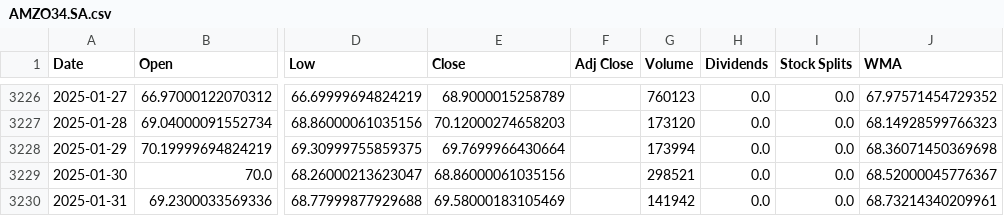
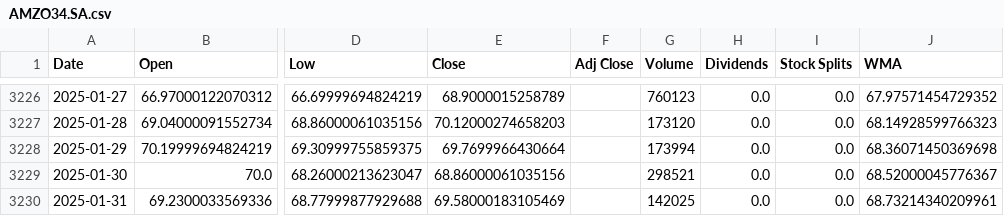
Before and after one commit to LeoRodaelli/investAI, a CSV file: AMZO34.SA.csv, drawn as a sheet; only a part is shown, gaps mark what is left out; the diff names each change by its address in the sheet, - before the commit and + after, or states it on an @@ line.

```diff
--- a/AMZO34.SA.csv
+++ b/AMZO34.SA.csv
-G3230 (Volume): 141942
+G3230 (Volume): 142025
```
Also changed, not shown: BHIA3.SA.csv, BTC-USD.csv, 36 other files.
